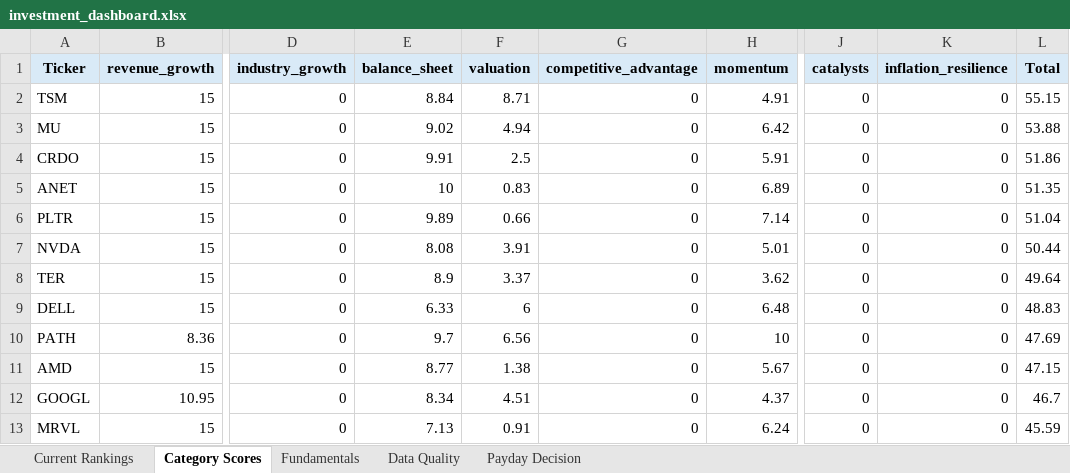
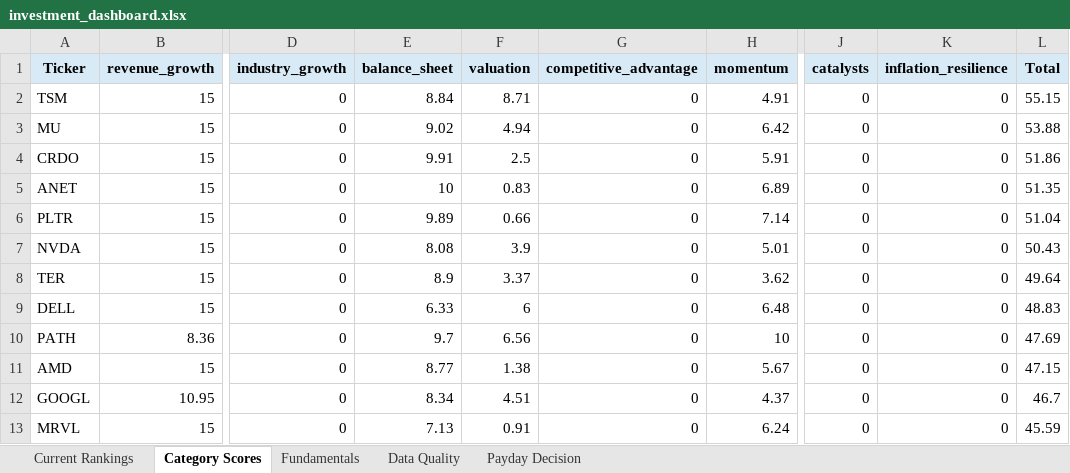
Before and after one commit to Grzesiak33/Version-2-Stock-Investment-Model, an Excel workbook: reports/investment_dashboard.xlsx, sheet Category Scores, drawn as a sheet; only a part is shown, gaps mark what is left out; values as stored, in another font and other column widths than the file's, no borders; the diff names each change by its address in the sheet, - before the commit and + after, or states it on an @@ line.

```diff
--- a/reports/investment_dashboard.xlsx (sheet Category Scores)
+++ b/reports/investment_dashboard.xlsx (sheet Category Scores)
-F7 (valuation): 3.91
+F7 (valuation): 3.9
-L7 (Total): 50.44
+L7 (Total): 50.43
```
Also changed, not shown: sheet Fundamentals, sheet Current Rankings, 32 other files.
